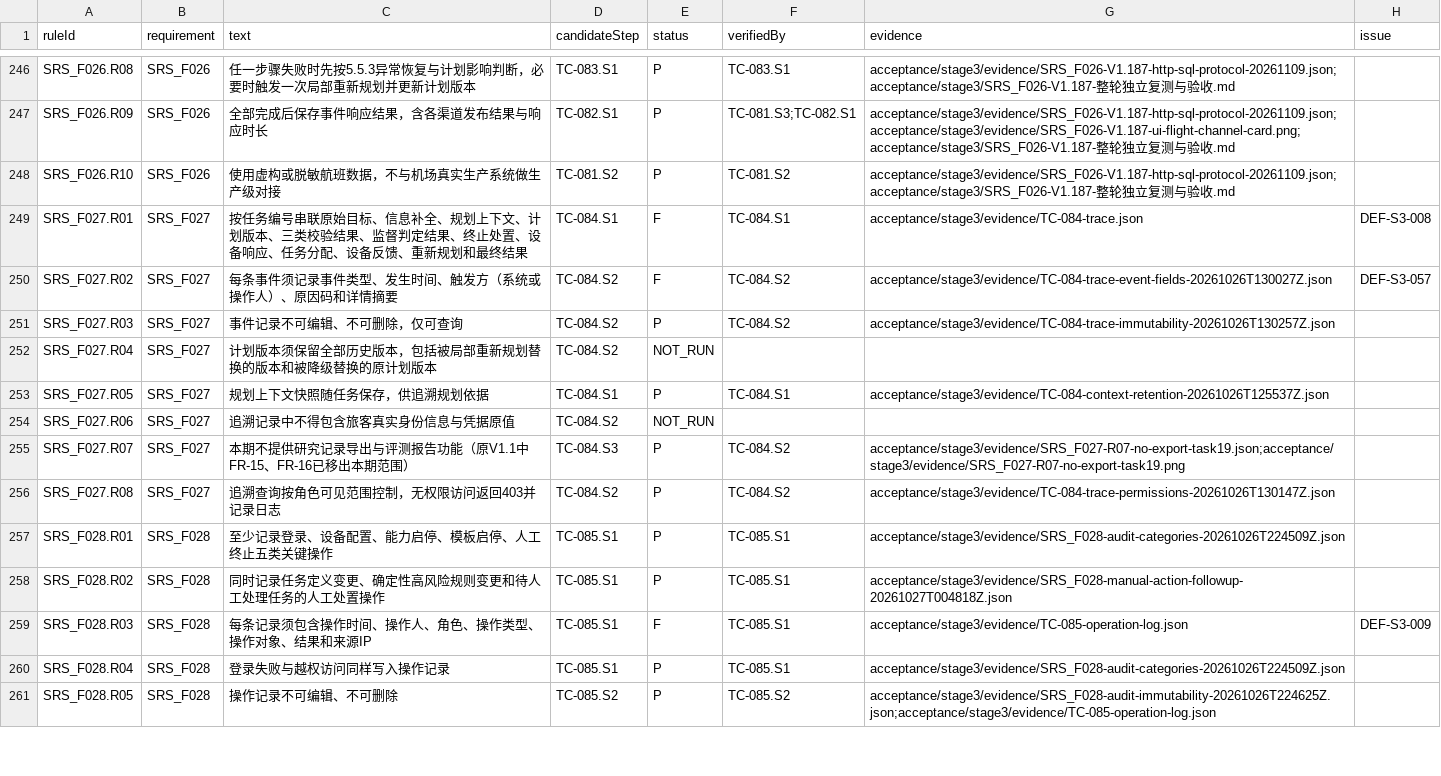
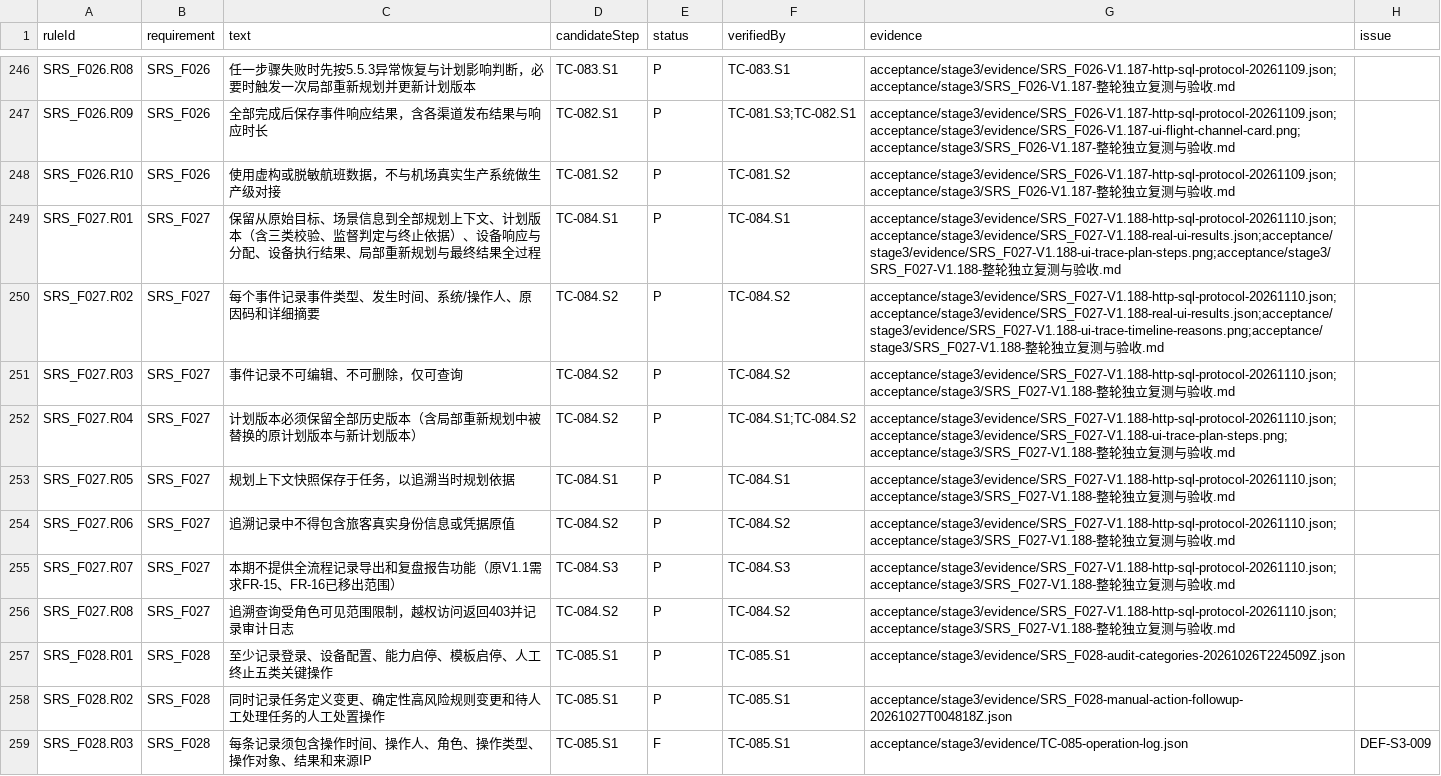
Before and after one commit to steedcy/TP-main, a CSV file: acceptance/stage3/rules.csv, drawn as a sheet; only a part is shown, gaps mark what is left out; the shorter side is filled out with more unchanged rows.

```diff
--- a/acceptance/stage3/rules.csv
+++ b/acceptance/stage3/rules.csv
@@ -248,10 +248,10 @@ SRS_F026.R09,SRS_F026,全部完成后保存事件响应结果，含各渠道发
 SRS_F026.R10,SRS_F026,使用虚构或脱敏航班数据，不与机场真实生产系统做生产级对接,TC-081.S2,P,TC-081.S2,acceptance/stage3/evidence/SRS_F026-V1.187-http-sql-protocol-20261109.json;acceptance/stage3/SRS_F026-V1.187-整轮独立复测与验收.md,
-SRS_F027.R01,SRS_F027,按任务编号串联原始目标、信息补全、规划上下文、计划版本、三类校验结果、监督判定结果、终止处置、设备响应、任务分配、设备反馈、重新规划和最终结果,TC-084.S1,F,TC-084.S1,acceptance/stage3/evidence/TC-084-trace.json,DEF-S3-008
-SRS_F027.R02,SRS_F027,每条事件须记录事件类型、发生时间、触发方（系统或操作人）、原因码和详情摘要,TC-084.S2,F,TC-084.S2,acceptance/stage3/evidence/TC-084-trace-event-fields-20261026T130027Z.json,DEF-S3-057
-SRS_F027.R03,SRS_F027,事件记录不可编辑、不可删除，仅可查询,TC-084.S2,P,TC-084.S2,acceptance/stage3/evidence/TC-084-trace-immutability-20261026T130257Z.json,
-SRS_F027.R04,SRS_F027,计划版本须保留全部历史版本，包括被局部重新规划替换的版本和被降级替换的原计划版本,TC-084.S2,NOT_RUN,,,
-SRS_F027.R05,SRS_F027,规划上下文快照随任务保存，供追溯规划依据,TC-084.S1,P,TC-084.S1,acceptance/stage3/evidence/TC-084-context-retention-20261026T125537Z.json,
-SRS_F027.R06,SRS_F027,追溯记录中不得包含旅客真实身份信息与凭据原值,TC-084.S2,NOT_RUN,,,
-SRS_F027.R07,SRS_F027,本期不提供研究记录导出与评测报告功能（原V1.1中FR-15、FR-16已移出本期范围）,TC-084.S3,P,TC-084.S2,acceptance/stage3/evidence/SRS_F027-R07-no-export-task19.json;acceptance/stage3/evidence/SRS_F027-R07-no-export-task19.png,
-SRS_F027.R08,SRS_F027,追溯查询按角色可见范围控制，无权限访问返回403并记录日志,TC-084.S2,P,TC-084.S2,acceptance/stage3/evidence/TC-084-trace-permissions-20261026T130147Z.json,
+SRS_F027.R01,SRS_F027,保留从原始目标、场景信息到全部规划上下文、计划版本（含三类校验、监督判定与终止依据）、设备响应与分配、设备执行结果、局部重新规划与最终结果全过程,TC-084.S1,P,TC-084.S1,acceptance/stage3/evidence/SRS_F027-V1.188-http-sql-protocol-20261110.json;acceptance/stage3/evidence/SRS_F027-V1.188-real-ui-results.json;acceptance/stage3/evidence/SRS_F027-V1.188-ui-trace-plan-steps.png;acceptance/stage3/SRS_F027-V1.188-整轮独立复测与验收.md,
+SRS_F027.R02,SRS_F027,每个事件记录事件类型、发生时间、系统/操作人、原因码和详细摘要,TC-084.S2,P,TC-084.S2,acceptance/stage3/evidence/SRS_F027-V1.188-http-sql-protocol-20261110.json;acceptance/stage3/evidence/SRS_F027-V1.188-real-ui-results.json;acceptance/stage3/evidence/SRS_F027-V1.188-ui-trace-timeline-reasons.png;acceptance/stage3/SRS_F027-V1.188-整轮独立复测与验收.md,
+SRS_F027.R03,SRS_F027,事件记录不可编辑、不可删除，仅可查询,TC-084.S2,P,TC-084.S2,acceptance/stage3/evidence/SRS_F027-V1.188-http-sql-protocol-20261110.json;acceptance/stage3/SRS_F027-V1.188-整轮独立复测与验收.md,
+SRS_F027.R04,SRS_F027,计划版本必须保留全部历史版本（含局部重新规划中被替换的原计划版本与新计划版本）,TC-084.S2,P,TC-084.S1;TC-084.S2,acceptance/stage3/evidence/SRS_F027-V1.188-http-sql-protocol-20261110.json;acceptance/stage3/evidence/SRS_F027-V1.188-ui-trace-plan-steps.png;acceptance/stage3/SRS_F027-V1.188-整轮独立复测与验收.md,
+SRS_F027.R05,SRS_F027,规划上下文快照保存于任务，以追溯当时规划依据,TC-084.S1,P,TC-084.S1,acceptance/stage3/evidence/SRS_F027-V1.188-http-sql-protocol-20261110.json;acceptance/stage3/SRS_F027-V1.188-整轮独立复测与验收.md,
+SRS_F027.R06,SRS_F027,追溯记录中不得包含旅客真实身份信息或凭据原值,TC-084.S2,P,TC-084.S2,acceptance/stage3/evidence/SRS_F027-V1.188-http-sql-protocol-20261110.json;acceptance/stage3/SRS_F027-V1.188-整轮独立复测与验收.md,
+SRS_F027.R07,SRS_F027,本期不提供全流程记录导出和复盘报告功能（原V1.1需求FR-15、FR-16已移出范围）,TC-084.S3,P,TC-084.S3,acceptance/stage3/evidence/SRS_F027-V1.188-http-sql-protocol-20261110.json;acceptance/stage3/SRS_F027-V1.188-整轮独立复测与验收.md,
+SRS_F027.R08,SRS_F027,追溯查询受角色可见范围限制，越权访问返回403并记录审计日志,TC-084.S2,P,TC-084.S2,acceptance/stage3/evidence/SRS_F027-V1.188-http-sql-protocol-20261110.json;acceptance/stage3/SRS_F027-V1.188-整轮独立复测与验收.md,
 SRS_F028.R01,SRS_F028,至少记录登录、设备配置、能力启停、模板启停、人工终止五类关键操作,TC-085.S1,P,TC-085.S1,acceptance/stage3/evidence/SRS_F028-audit-categories-20261026T224509Z.json,
```
Also changed, not shown: acceptance/stage3/issues.csv, acceptance/stage3/steps.csv, 13 other files.
